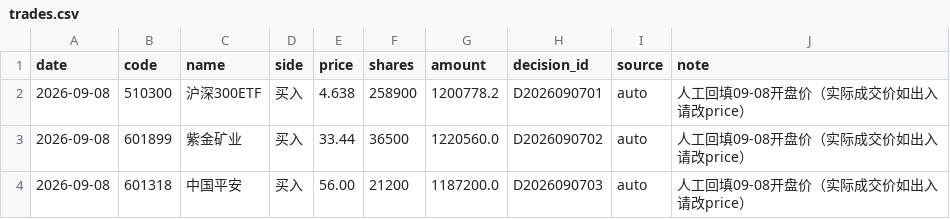
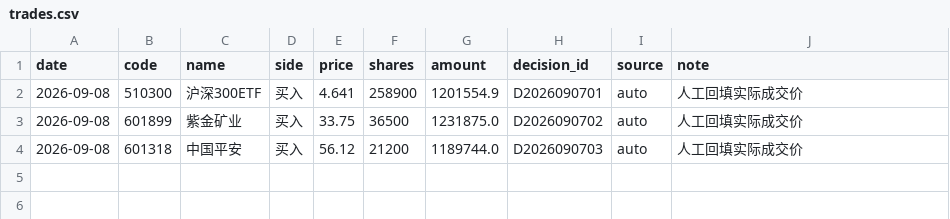
Before and after one commit to Albertdev12/pbl-workflow, a CSV file: data/trades.csv, drawn as a sheet.

Commit message:
登记: 按实际成交价修正3笔买入(510300=4.641 601899=33.75 601318=56.12)

```diff
--- a/data/trades.csv
+++ b/data/trades.csv
@@ -1,4 +1,4 @@
 date,code,name,side,price,shares,amount,decision_id,source,note
-2026-09-08,510300,沪深300ETF,买入,4.638,258900,1200778.2,D2026090701,auto,人工回填09-08开盘价（实际成交价如出入请改price）
-2026-09-08,601899,紫金矿业,买入,33.44,36500,1220560.0,D2026090702,auto,人工回填09-08开盘价（实际成交价如出入请改price）
-2026-09-08,601318,中国平安,买入,56.00,21200,1187200.0,D2026090703,auto,人工回填09-08开盘价（实际成交价如出入请改price）
+2026-09-08,510300,沪深300ETF,买入,4.641,258900,1201554.9,D2026090701,auto,人工回填实际成交价
+2026-09-08,601899,紫金矿业,买入,33.75,36500,1231875.0,D2026090702,auto,人工回填实际成交价
+2026-09-08,601318,中国平安,买入,56.12,21200,1189744.0,D2026090703,auto,人工回填实际成交价
```
